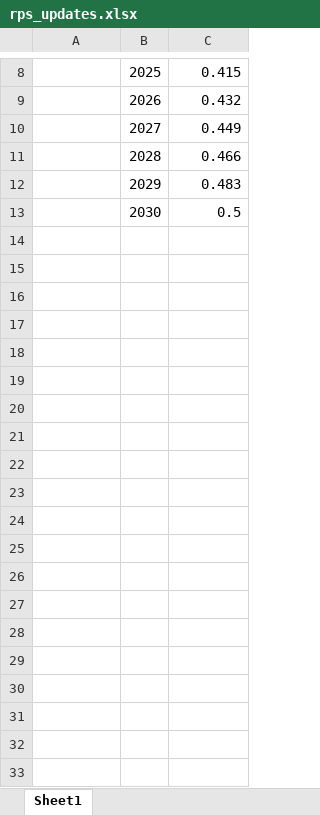
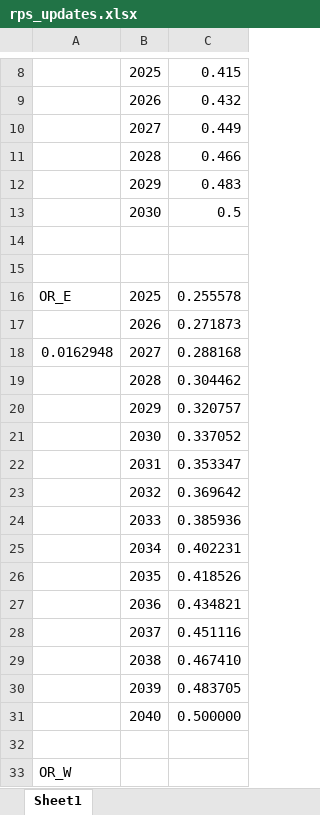
Before and after one commit to RAEL-Berkeley/wecc_data_migration, an Excel workbook: rps_update/rps_updates.xlsx, sheet Sheet1, drawn as a sheet; only a part is shown, gaps mark what is left out; values as stored, in another font and other column widths than the file's, no borders; the diff covers the shown part only; the diff names each change by its address in the sheet, - before the commit and + after, or states it on an @@ line.

Commit message:
[rps update] forgot to save the excel file before the commit.

```diff
--- a/rps_update/rps_updates.xlsx (sheet Sheet1)
+++ b/rps_update/rps_updates.xlsx (sheet Sheet1)
+row 14: (empty)
+row 15: (empty)
+row 16: OR_E | 2025 | 0.255578
+row 17:  | 2026 | 0.271873
+row 18: 0.0162948 | 2027 | 0.288168
+row 19:  | 2028 | 0.304462
+row 20:  | 2029 | 0.320757
+row 21:  | 2030 | 0.337052
+row 22:  | 2031 | 0.353347
+row 23:  | 2032 | 0.369642
+row 24:  | 2033 | 0.385936
+row 25:  | 2034 | 0.402231
+row 26:  | 2035 | 0.418526
+row 27:  | 2036 | 0.434821
+row 28:  | 2037 | 0.451116
+row 29:  | 2038 | 0.467410
+row 30:  | 2039 | 0.483705
+row 31:  | 2040 | 0.500000
+row 32: (empty)
+row 33: OR_W
```
Also changed, not shown: 16 added rows elsewhere in this sheet.
